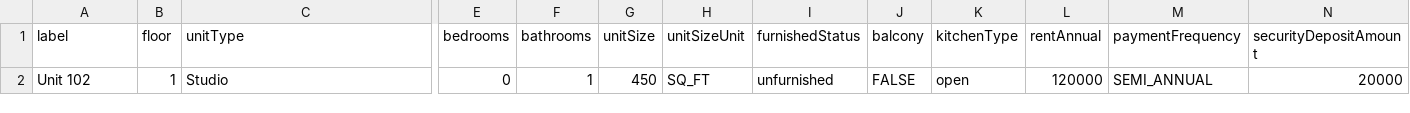
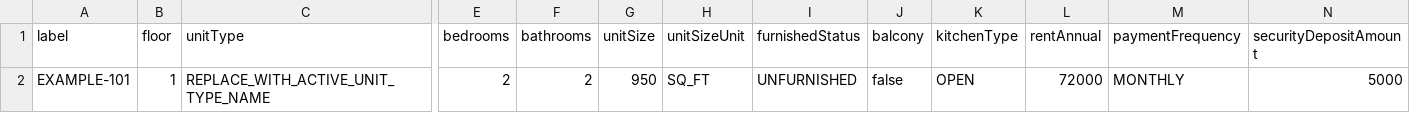
Before and after one commit to SalAkBuK/tower-desk, a CSV file: tower-desk/public/units_template_fixed.csv (was tower-desk/public/units_import_template.csv), drawn as a sheet; only a part is shown, gaps mark what is left out; removed rows and columns are numbered as before the commit, all else as after; rows hold the shown columns only; the diff names each change by its address in the sheet, - before the commit and + after, or states it on an @@ line.

Commit message:
feat: Refactor unit CSV import and user access display
- Remove legacy units_template.csv and replace it with units_template_fixed.csv for improved clarity.
- Implement CSV normalization logic in unitsImportCsv.ts to handle both legacy and new headers.
- Enhance unit type validation in UnitsPage.tsx to create missing unit types during import validation.
- Introduce opaque identifier handling in userAccess.ts and userDirectoryPresentation.ts to sanitize display labels.
- Update dashboard rendering tests to ensure opaque identifiers are not displayed.
- Add unit tests for CSV normalization to verify correct handling of unit types.

```diff
--- a/tower-desk/public/units_import_template.csv
+++ b/tower-desk/public/units_template_fixed.csv
-row 2: Unit 102 | 1 | Studio | 0 | 1 | 450 | SQ_FT | unfurnished | FALSE | open | 120000 | SEMI_ANNUAL | 20000
+row 2: EXAMPLE-101 | 1 | REPLACE_WITH_ACTIVE_UNIT_TYPE_NAME | 2 | 2 | 950 | SQ_FT | UNFURNISHED | false | OPEN | 72000 | MONTHLY | 5000
```
Also changed, not shown: 10 other files.
